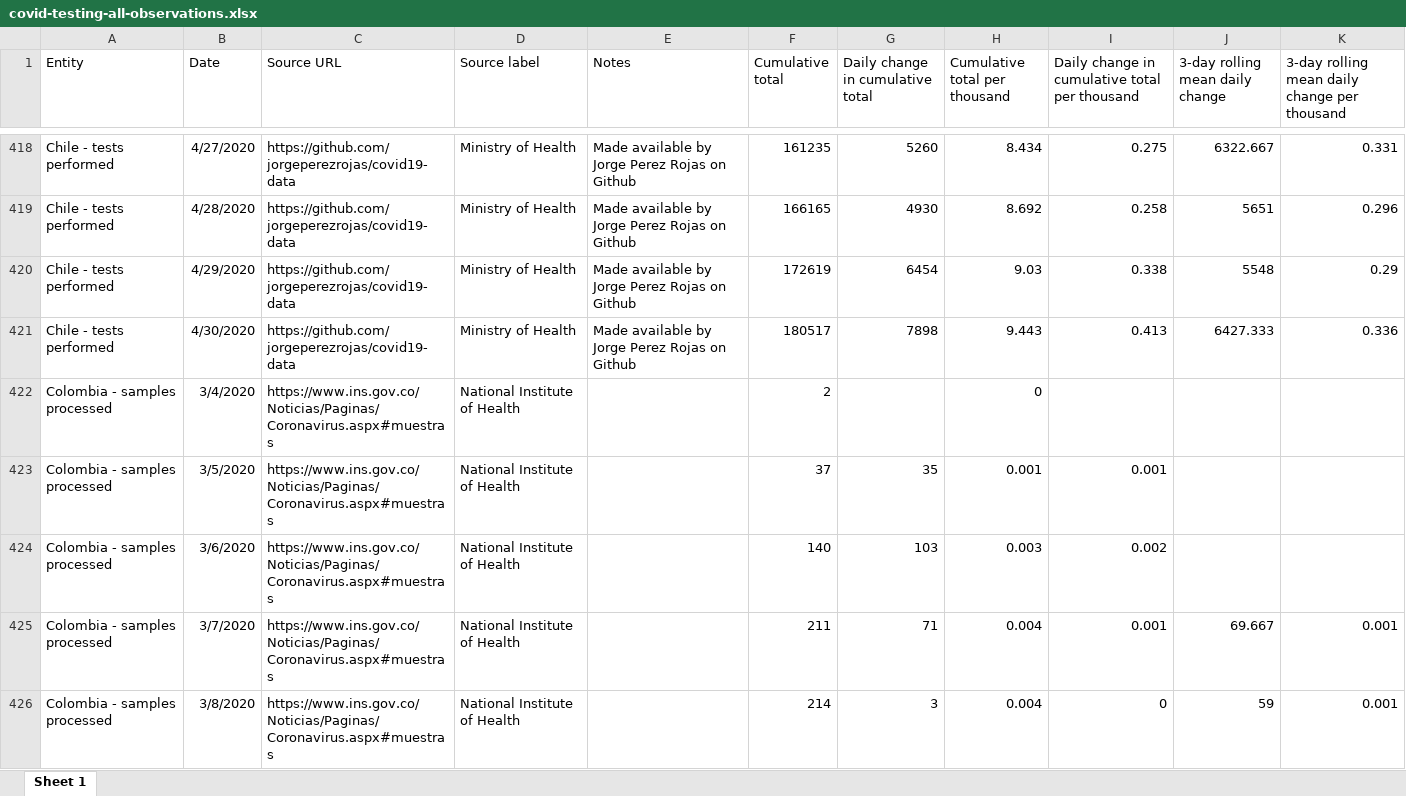
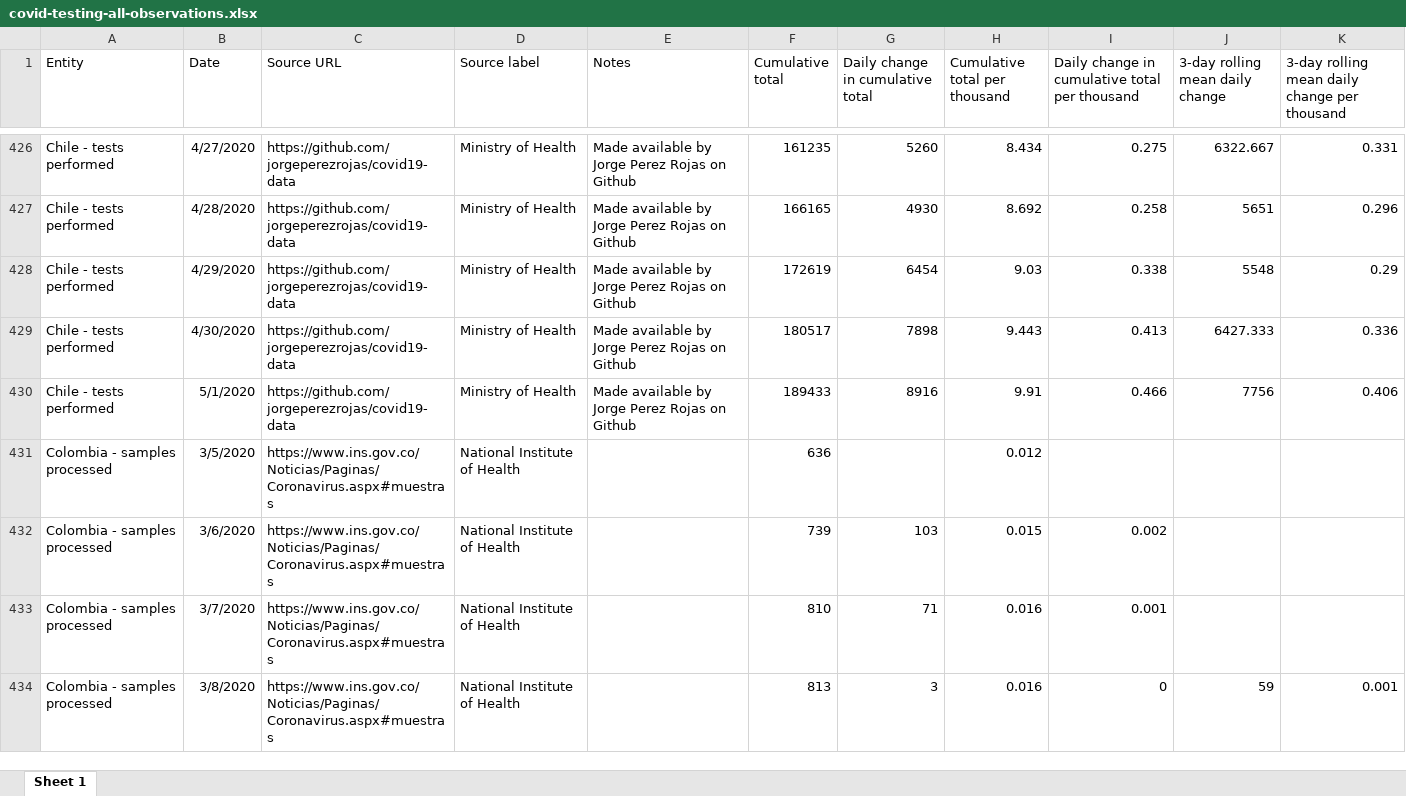
Before and after one commit to hjstein/covid-19-data, an Excel workbook: public/data/testing/covid-testing-all-observations.xlsx, sheet Sheet 1, drawn as a sheet; only a part is shown, gaps mark what is left out; values as stored, in another font and other column widths than the file's, no borders; removed rows and columns are numbered as before the commit, all else as after; the diff covers the shown part only; the diff names each change by its address in the sheet, - before the commit and + after, or states it on an @@ line.

Commit message:
Updated testing data for 2020-05-02

```diff
--- a/public/data/testing/covid-testing-all-observations.xlsx (sheet Sheet 1)
+++ b/public/data/testing/covid-testing-all-observations.xlsx (sheet Sheet 1)
+row 430: Chile - tests performed | 5/1/2020 | https://github.com/jorgeperezrojas/covid19-data | Ministry of Health | Made available by Jorge Perez Rojas on Github | 189433 | 8916 | 9.91 | 0.466 | 7756 | 0.406
-B431 (Date): 3/4/2020
+B431 (Date): 3/5/2020
-F431 (Cumulative total): 2
+F431 (Cumulative total): 636
-H431 (Cumulative total per thousand): 0
+H431 (Cumulative total per thousand): 0.012
-row 423: Colombia - samples processed | 3/5/2020 | https://www.ins.gov.co/Noticias/Paginas/Coronavirus.aspx#muestras | National Institute of Health |  | 37 | 35 | 0.001 | 0.001
-F432 (Cumulative total): 140
+F432 (Cumulative total): 739
-H432 (Cumulative total per thousand): 0.003
+H432 (Cumulative total per thousand): 0.015
-F433 (Cumulative total): 211
+F433 (Cumulative total): 810
-H433:H434 (Cumulative total per thousand): 0.004
+H433:H434 (Cumulative total per thousand): 0.016
-J433 (3-day rolling mean daily change): 69.667
+J433 (3-day rolling mean daily change): (empty)
-K433: 0.001
+K433: (empty)
-F434 (Cumulative total): 214
+F434 (Cumulative total): 813
```
Also changed, not shown: 70 added rows and 1094 edited cells elsewhere in this sheet, public/data/owid-covid-data.xlsx, public/data/testing/covid-testing-latest-data-source-details.xlsx, 3 other files.
